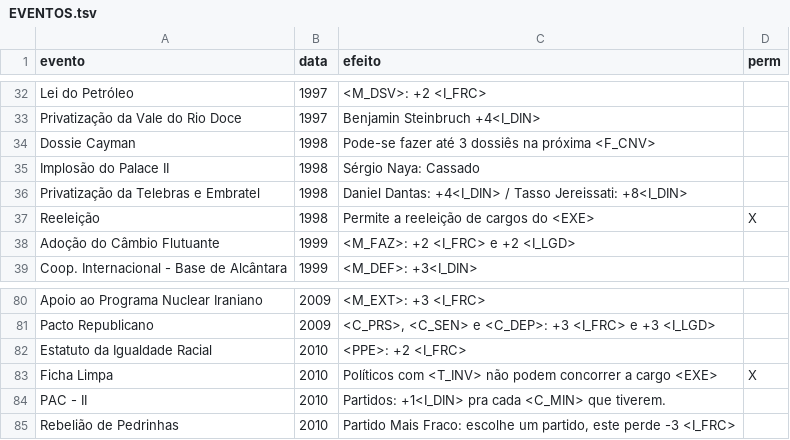
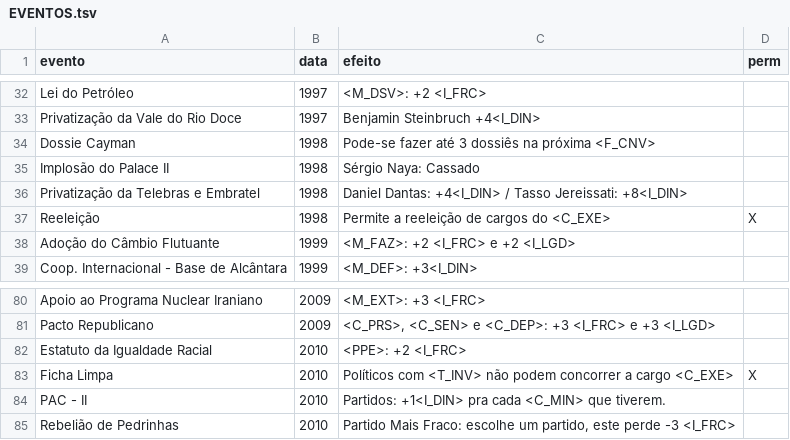
Before and after one commit to enricllagostera/CartasPartido, a TSV file: EVENTOS.tsv, drawn as a sheet; only a part is shown, gaps mark what is left out.

Commit message:
correcoes - eventos e cpis

```diff
--- a/EVENTOS.tsv
+++ b/EVENTOS.tsv
@@ -36,3 +36,3 @@ Implosão do Palace II	1998	Sérgio Naya: Cassado
 Privatização da Telebras e Embratel	1998	Daniel Dantas: +4<I_DIN> / Tasso Jereissati: +8<I_DIN>	
-Reeleição	1998	Permite a reeleição de cargos do <EXE>	X
+Reeleição	1998	Permite a reeleição de cargos do <C_EXE>	X
 Adoção do Câmbio Flutuante	1999	<M_FAZ>: +2 <I_FRC> e +2 <I_LGD>	
@@ -82,3 +82,3 @@ Pacto Republicano	2009	<C_PRS>, <C_SEN> e <C_DEP>: +3 <I_FRC> e +3 <I_LGD>
 Estatuto da Igualdade Racial	2010	<PPE>: +2 <I_FRC>	
-Ficha Limpa	2010	Políticos com <T_INV> não podem concorrer a cargo <EXE>	X
+Ficha Limpa	2010	Políticos com <T_INV> não podem concorrer a cargo <C_EXE>	X
 PAC - II	2010	Partidos: +1<I_DIN> pra cada <C_MIN> que tiverem.	
```
Also changed, not shown: CPIS.tsv.
